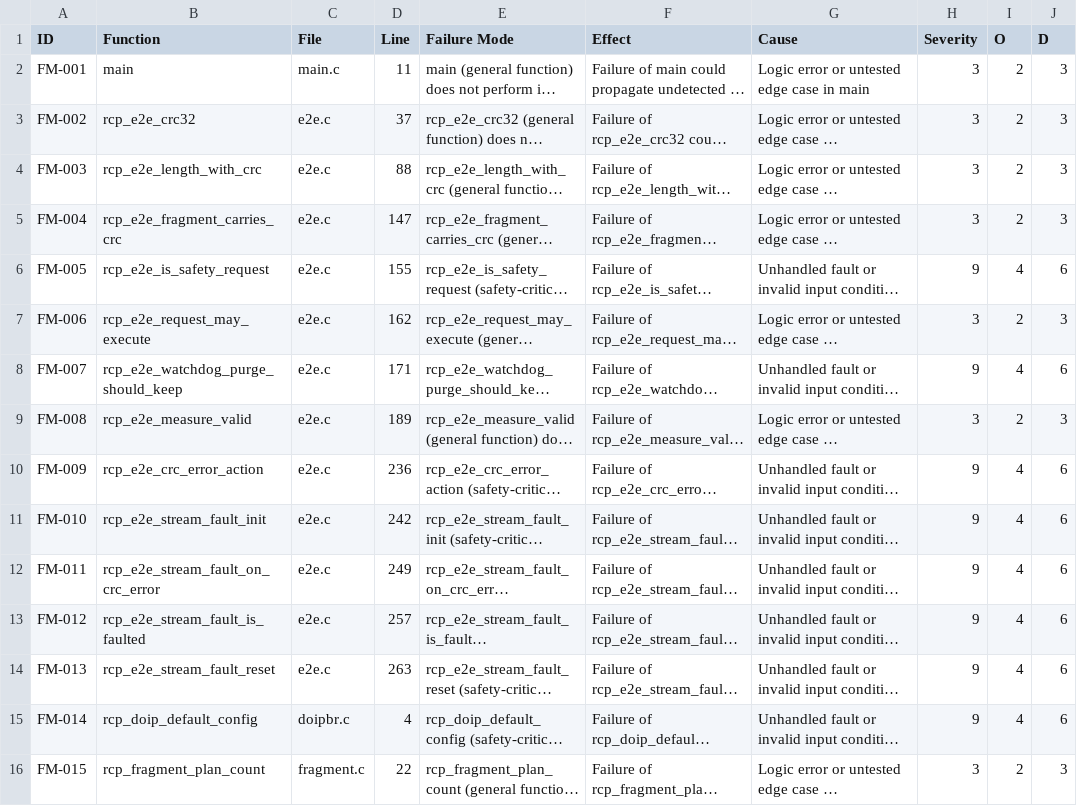
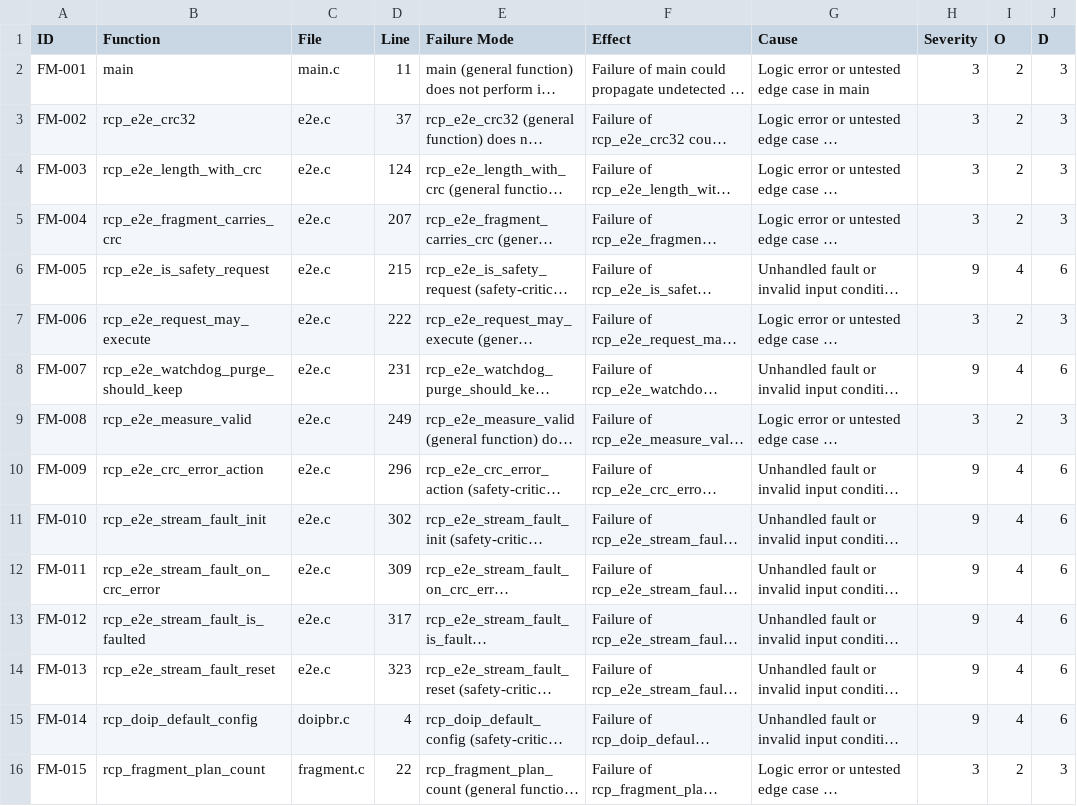
Before and after one commit to SoundMatt/c-RCP, a CSV file: fmea.csv, drawn as a sheet; only a part is shown; long unchanged cells end in …; the diff names each change by its address in the sheet, - before the commit and + after, or states it on an @@ line.

```diff
--- a/fmea.csv
+++ b/fmea.csv
-D4 (Line): 88
+D4 (Line): 124
-D5 (Line): 147
+D5 (Line): 207
-D6 (Line): 155
+D6 (Line): 215
-D7 (Line): 162
+D7 (Line): 222
-D8 (Line): 171
+D8 (Line): 231
-D9 (Line): 189
+D9 (Line): 249
-D10 (Line): 236
+D10 (Line): 296
-D11 (Line): 242
+D11 (Line): 302
-D12 (Line): 249
+D12 (Line): 309
-D13 (Line): 257
+D13 (Line): 317
-D14 (Line): 263
+D14 (Line): 323
```
Also changed, not shown: 15 other files.
